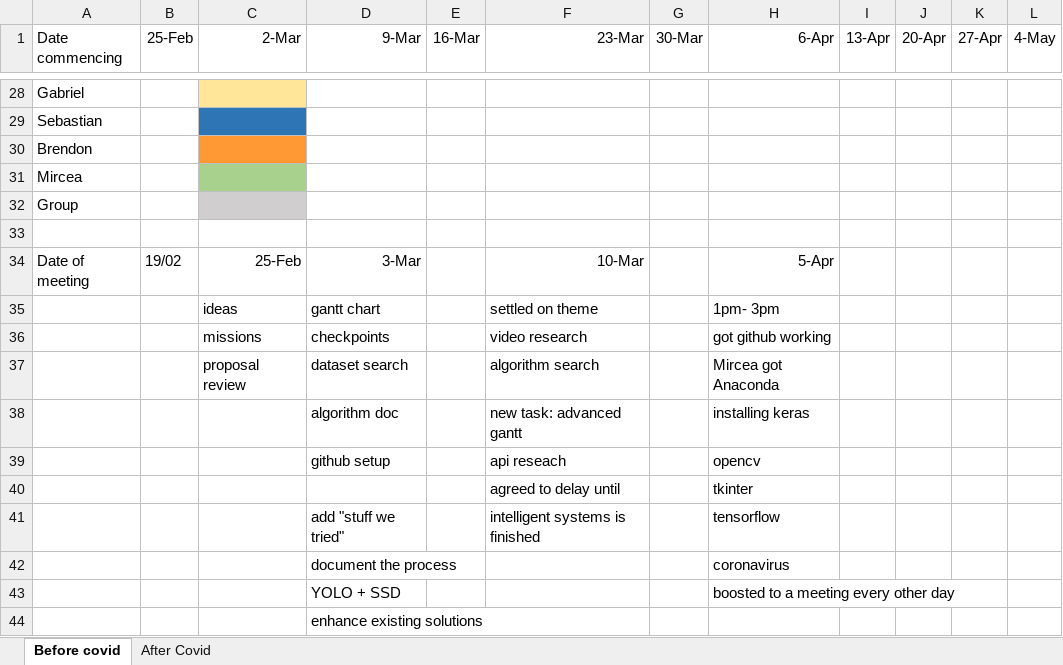
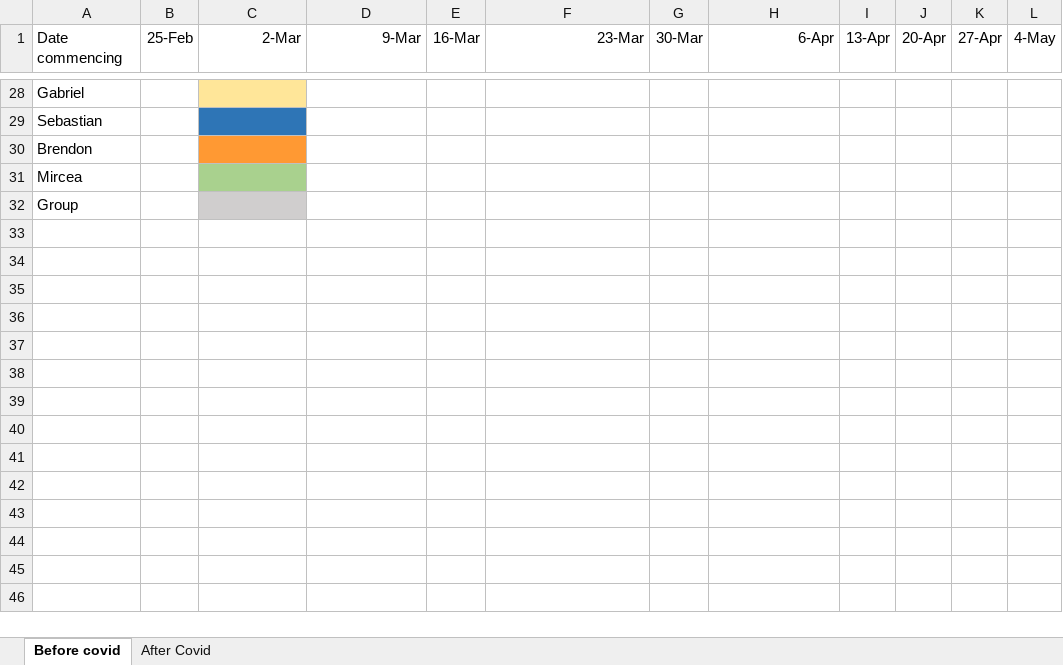
Before and after one commit to CRTeaching/DaciaSandero, an Excel workbook: Gantt.xlsx, sheet Before covid, drawn as a sheet; only a part is shown, gaps mark what is left out; values as stored, in another font and other column widths than the file's, no borders; the diff names each change by its address in the sheet, - before the commit and + after, or states it on an @@ line.

Commit message:
Updates to Team Management and detection setup

```diff
--- a/Gantt.xlsx (sheet Before covid)
+++ b/Gantt.xlsx (sheet Before covid)
-row 33: (empty)
-row 34: Date of meeting | 19/02 | 25-Feb | 3-Mar |  | 10-Mar |  | 5-Apr
-row 35:  |  | ideas | gantt chart |  | settled on theme |  | 1pm- 3pm
-row 36:  |  | missions | checkpoints |  | video research |  | got github working
-row 37:  |  | proposal review | dataset search |  | algorithm search |  | Mircea got Anaconda
-row 38:  |  |  | algorithm doc |  | new task: advanced gantt |  | installing keras
-row 39:  |  |  | github setup |  | api reseach |  | opencv
-row 40:  |  |  |  |  | agreed to delay until |  | tkinter
-row 41:  |  |  | add "stuff we tried" |  | intelligent systems is finished |  | tensorflow
-row 42:  |  |  | document the process |  |  |  | coronavirus
-row 43:  |  |  | YOLO + SSD |  |  |  | boosted to a meeting every other day
-row 44:  |  |  | enhance existing solutions
```
Also changed, not shown: sheet After Covid, 3 other files.
